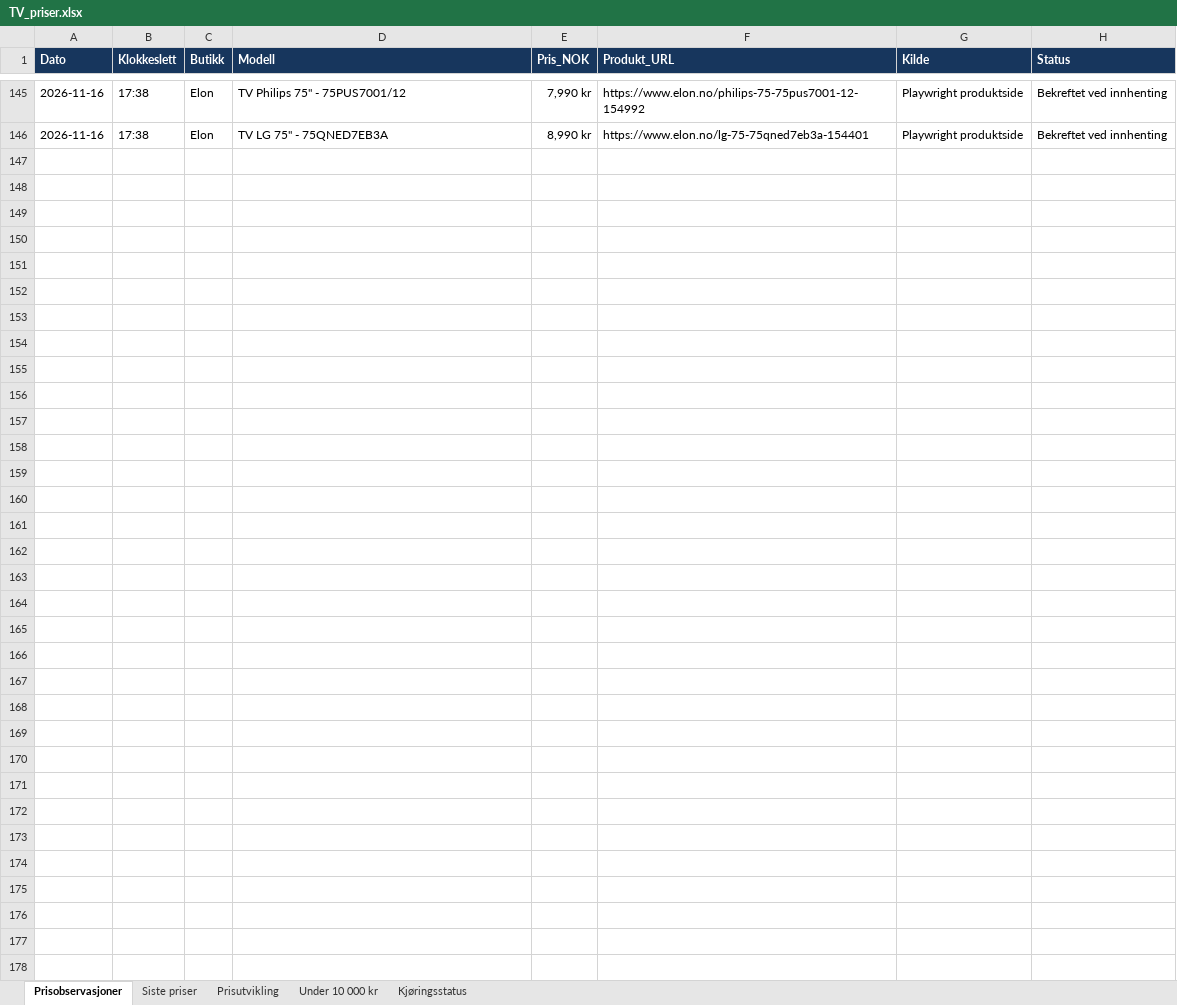
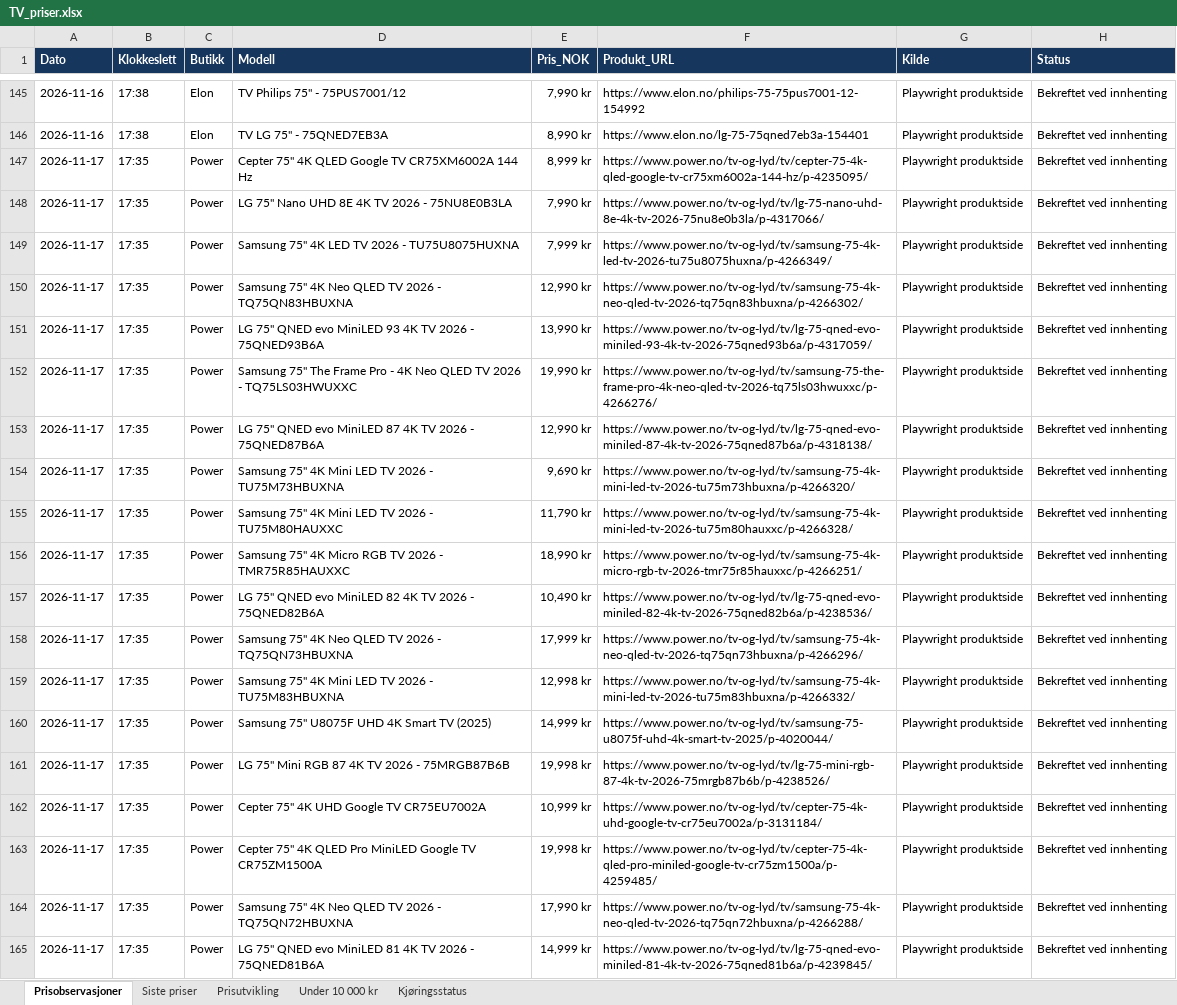
Before and after one commit to roxha/tv_priser, an Excel workbook: data/TV_priser.xlsx, sheet Prisobservasjoner, drawn as a sheet; only a part is shown, gaps mark what is left out; values as stored, in another font and other column widths than the file's, no borders; the diff covers the shown part only; the diff names each change by its address in the sheet, - before the commit and + after, or states it on an @@ line.

```diff
--- a/data/TV_priser.xlsx (sheet Prisobservasjoner)
+++ b/data/TV_priser.xlsx (sheet Prisobservasjoner)
+row 147: 2026-11-17 | 17:35 | Power | Cepter 75" 4K QLED Google TV CR75XM6002A 144 Hz | 8,999 kr | https://www.power.no/tv-og-lyd/tv/cepter-75-4k-qled-google-tv-cr75xm6002a-144-hz/p-4235095/ | Playwright produktside | Bekreftet ved innhenting
+row 148: 2026-11-17 | 17:35 | Power | LG 75" Nano UHD 8E 4K TV 2026 - 75NU8E0B3LA | 7,990 kr | https://www.power.no/tv-og-lyd/tv/lg-75-nano-uhd-8e-4k-tv-2026-75nu8e0b3la/p-4317066/ | Playwright produktside | Bekreftet ved innhenting
+row 149: 2026-11-17 | 17:35 | Power | Samsung 75" 4K LED TV 2026 - TU75U8075HUXNA | 7,999 kr | https://www.power.no/tv-og-lyd/tv/samsung-75-4k-led-tv-2026-tu75u8075huxna/p-4266349/ | Playwright produktside | Bekreftet ved innhenting
+row 150: 2026-11-17 | 17:35 | Power | Samsung 75" 4K Neo QLED TV 2026 - TQ75QN83HBUXNA | 12,990 kr | https://www.power.no/tv-og-lyd/tv/samsung-75-4k-neo-qled-tv-2026-tq75qn83hbuxna/p-4266302/ | Playwright produktside | Bekreftet ved innhenting
+row 151: 2026-11-17 | 17:35 | Power | LG 75" QNED evo MiniLED 93 4K TV 2026 - 75QNED93B6A | 13,990 kr | https://www.power.no/tv-og-lyd/tv/lg-75-qned-evo-miniled-93-4k-tv-2026-75qned93b6a/p-4317059/ | Playwright produktside | Bekreftet ved innhenting
+row 152: 2026-11-17 | 17:35 | Power | Samsung 75" The Frame Pro - 4K Neo QLED TV 2026 - TQ75LS03HWUXXC | 19,990 kr | https://www.power.no/tv-og-lyd/tv/samsung-75-the-frame-pro-4k-neo-qled-tv-2026-tq75ls03hwuxxc/p-4266276/ | Playwright produktside | Bekreftet ved innhenting
+row 153: 2026-11-17 | 17:35 | Power | LG 75" QNED evo MiniLED 87 4K TV 2026 - 75QNED87B6A | 12,990 kr | https://www.power.no/tv-og-lyd/tv/lg-75-qned-evo-miniled-87-4k-tv-2026-75qned87b6a/p-4318138/ | Playwright produktside | Bekreftet ved innhenting
+row 154: 2026-11-17 | 17:35 | Power | Samsung 75" 4K Mini LED TV 2026 - TU75M73HBUXNA | 9,690 kr | https://www.power.no/tv-og-lyd/tv/samsung-75-4k-mini-led-tv-2026-tu75m73hbuxna/p-4266320/ | Playwright produktside | Bekreftet ved innhenting
+row 155: 2026-11-17 | 17:35 | Power | Samsung 75" 4K Mini LED TV 2026 - TU75M80HAUXXC | 11,790 kr | https://www.power.no/tv-og-lyd/tv/samsung-75-4k-mini-led-tv-2026-tu75m80hauxxc/p-4266328/ | Playwright produktside | Bekreftet ved innhenting
+row 156: 2026-11-17 | 17:35 | Power | Samsung 75" 4K Micro RGB TV 2026 - TMR75R85HAUXXC | 18,990 kr | https://www.power.no/tv-og-lyd/tv/samsung-75-4k-micro-rgb-tv-2026-tmr75r85hauxxc/p-4266251/ | Playwright produktside | Bekreftet ved innhenting
+row 157: 2026-11-17 | 17:35 | Power | LG 75" QNED evo MiniLED 82 4K TV 2026 - 75QNED82B6A | 10,490 kr | https://www.power.no/tv-og-lyd/tv/lg-75-qned-evo-miniled-82-4k-tv-2026-75qned82b6a/p-4238536/ | Playwright produktside | Bekreftet ved innhenting
+row 158: 2026-11-17 | 17:35 | Power | Samsung 75" 4K Neo QLED TV 2026 - TQ75QN73HBUXNA | 17,999 kr | https://www.power.no/tv-og-lyd/tv/samsung-75-4k-neo-qled-tv-2026-tq75qn73hbuxna/p-4266296/ | Playwright produktside | Bekreftet ved innhenting
+row 159: 2026-11-17 | 17:35 | Power | Samsung 75" 4K Mini LED TV 2026 - TU75M83HBUXNA | 12,998 kr | https://www.power.no/tv-og-lyd/tv/samsung-75-4k-mini-led-tv-2026-tu75m83hbuxna/p-4266332/ | Playwright produktside | Bekreftet ved innhenting
+row 160: 2026-11-17 | 17:35 | Power | Samsung 75" U8075F UHD 4K Smart TV (2025) | 14,999 kr | https://www.power.no/tv-og-lyd/tv/samsung-75-u8075f-uhd-4k-smart-tv-2025/p-4020044/ | Playwright produktside | Bekreftet ved innhenting
+row 161: 2026-11-17 | 17:35 | Power | LG 75" Mini RGB 87 4K TV 2026 - 75MRGB87B6B | 19,998 kr | https://www.power.no/tv-og-lyd/tv/lg-75-mini-rgb-87-4k-tv-2026-75mrgb87b6b/p-4238526/ | Playwright produktside | Bekreftet ved innhenting
+row 162: 2026-11-17 | 17:35 | Power | Cepter 75" 4K UHD Google TV CR75EU7002A | 10,999 kr | https://www.power.no/tv-og-lyd/tv/cepter-75-4k-uhd-google-tv-cr75eu7002a/p-3131184/ | Playwright produktside | Bekreftet ved innhenting
+row 163: 2026-11-17 | 17:35 | Power | Cepter 75" 4K QLED Pro MiniLED Google TV CR75ZM1500A | 19,998 kr | https://www.power.no/tv-og-lyd/tv/cepter-75-4k-qled-pro-miniled-google-tv-cr75zm1500a/p-4259485/ | Playwright produktside | Bekreftet ved innhenting
+row 164: 2026-11-17 | 17:35 | Power | Samsung 75" 4K Neo QLED TV 2026 - TQ75QN72HBUXNA | 17,990 kr | https://www.power.no/tv-og-lyd/tv/samsung-75-4k-neo-qled-tv-2026-tq75qn72hbuxna/p-4266288/ | Playwright produktside | Bekreftet ved innhenting
+row 165: 2026-11-17 | 17:35 | Power | LG 75" QNED evo MiniLED 81 4K TV 2026 - 75QNED81B6A | 14,999 kr | https://www.power.no/tv-og-lyd/tv/lg-75-qned-evo-miniled-81-4k-tv-2026-75qned81b6a/p-4239845/ | Playwright produktside | Bekreftet ved innhenting
```
Also changed, not shown: 15 added rows elsewhere in this sheet, sheet Siste priser, sheet Under 10 000 kr, sheet Prisutvikling, sheet Kjøringsstatus, charts or pictures, 2 other files.
